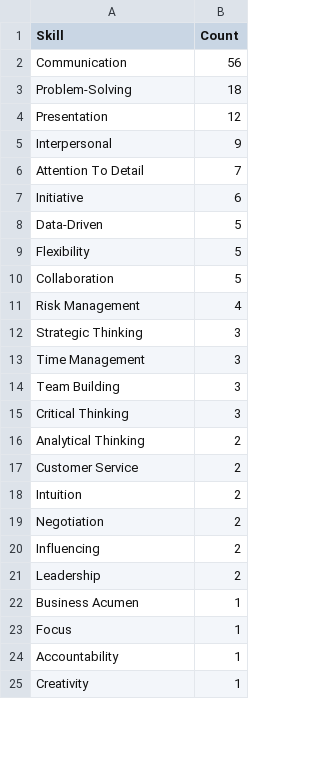
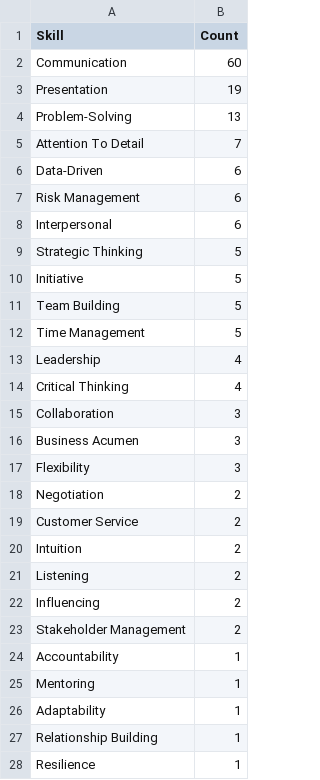
Before and after one commit to phuongtrinhsmile2307/Job-Scraping, a CSV file: data/processed/soft_skills.csv, drawn as a sheet; only a part is shown; the shorter side is filled out with more unchanged rows; the diff covers the shown part only.

```diff
--- a/data/processed/soft_skills.csv
+++ b/data/processed/soft_skills.csv
@@ -1,24 +1,28 @@
 Skill,Count
-Communication,56
-Problem-Solving,18
-Presentation,12
-Interpersonal,9
+Communication,60
+Presentation,19
+Problem-Solving,13
 Attention To Detail,7
-Initiative,6
-Data-Driven,5
-Flexibility,5
-Collaboration,5
-Risk Management,4
-Strategic Thinking,3
-Time Management,3
-Team Building,3
-Critical Thinking,3
-Analytical Thinking,2
+Data-Driven,6
+Risk Management,6
+Interpersonal,6
+Strategic Thinking,5
+Initiative,5
+Team Building,5
+Time Management,5
+Leadership,4
+Critical Thinking,4
+Collaboration,3
+Business Acumen,3
+Flexibility,3
+Negotiation,2
 Customer Service,2
 Intuition,2
-Negotiation,2
+Listening,2
 Influencing,2
-Leadership,2
-Business Acumen,1
-Focus,1
+Stakeholder Management,2
 Accountability,1
+Mentoring,1
+Adaptability,1
+Relationship Building,1
+Resilience,1
```
Also changed, not shown: 3 added rows, 2 removed rows and 2 moved rows elsewhere in this file, data/processed/domain_skills.csv, data/processed/hard_skills.csv, 20 other files.
